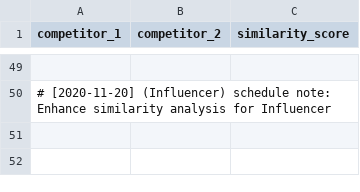
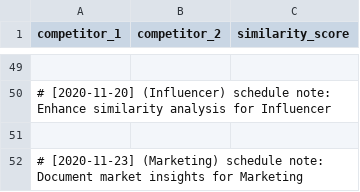
Before and after one commit to martindao/PM_Smart-Market-AI, a CSV file: Visualization/Data/competitor_competitor_similarity.csv, drawn as a sheet; only a part is shown, gaps mark what is left out; the diff names each change by its address in the sheet, - before the commit and + after, or states it on an @@ line.

Commit message:
Document market insights for Marketing

```diff
--- a/Visualization/Data/competitor_competitor_similarity.csv
+++ b/Visualization/Data/competitor_competitor_similarity.csv
+row 51: (empty)
+row 52: # [2020-11-23] (Marketing) schedule note: Document market insights for Marketing
```
